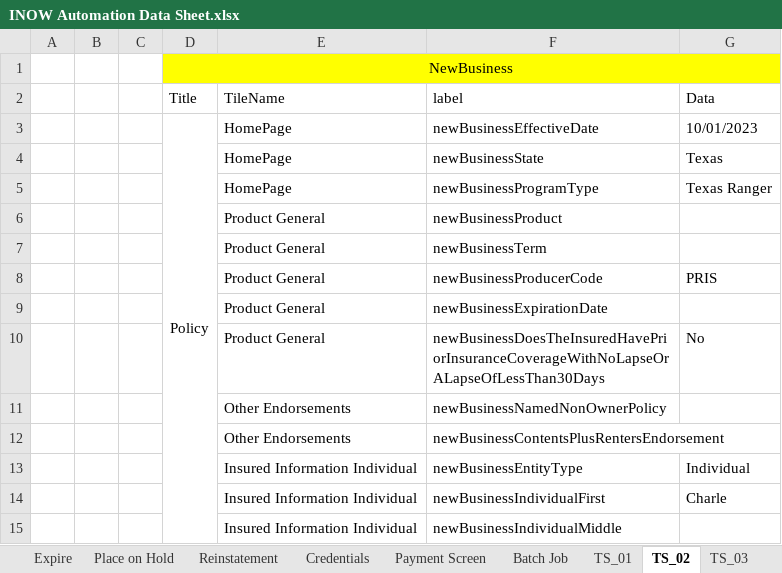
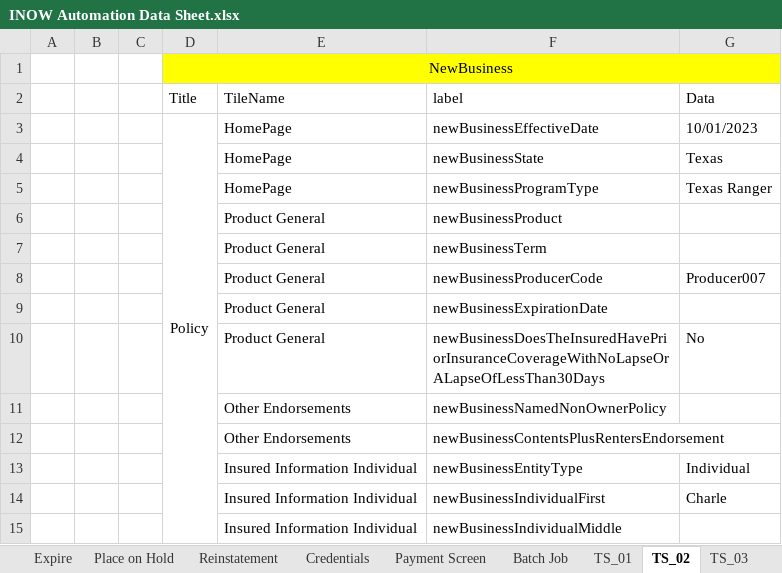
Before and after one commit to SreedharGovind/InsuranceNowAutomation, an Excel workbook: INOW Automation Data Sheet.xlsx, sheet TS_02, drawn as a sheet; only a part is shown; values as stored, in another font and other column widths than the file's, no borders; the diff names each change by its address in the sheet, - before the commit and + after, or states it on an @@ line.

```diff
--- a/INOW Automation Data Sheet.xlsx (sheet TS_02)
+++ b/INOW Automation Data Sheet.xlsx (sheet TS_02)
-G8 (Data): PRIS
+G8 (Data): Producer007
```
Also changed, not shown: sheet TS_03, 2 other files.
